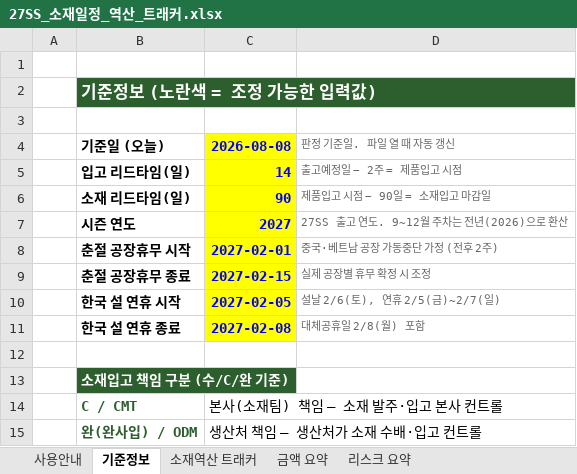
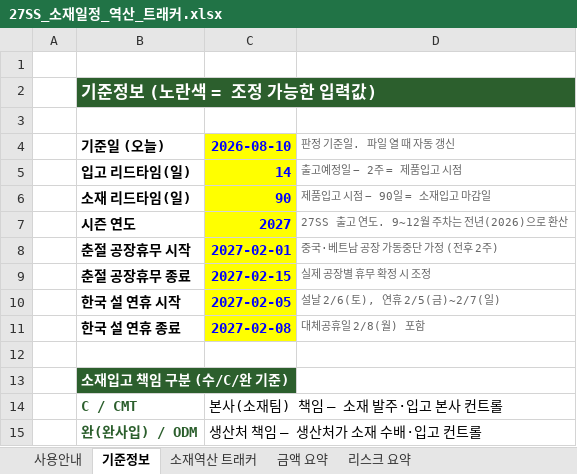
Before and after one commit to gj1818-lab/-, an Excel workbook: 27SS 출고계획 조율/output/27SS_소재일정_역산_트래커.xlsx, sheet 기준정보, drawn as a sheet; values as stored, in another font and other column widths than the file's, no borders; the diff names each change by its address in the sheet, - before the commit and + after, or states it on an @@ line.

```diff
--- a/27SS 출고계획 조율/output/27SS_소재일정_역산_트래커.xlsx (sheet 기준정보)
+++ b/27SS 출고계획 조율/output/27SS_소재일정_역산_트래커.xlsx (sheet 기준정보)
-C4: 2026-08-08
+C4: 2026-08-10
```
Also changed, not shown: sheet 소재역산 트래커, sheet 사용안내, sheet 리스크 요약, formulas that keep their value, 3 other files.
